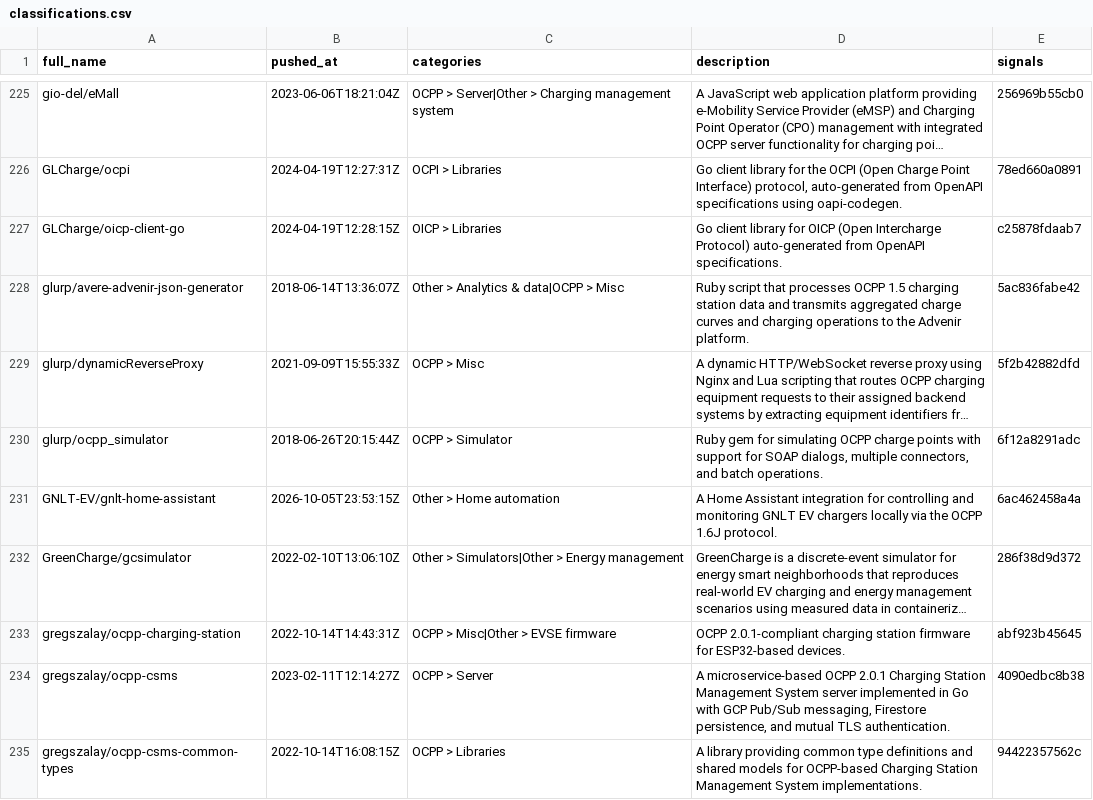
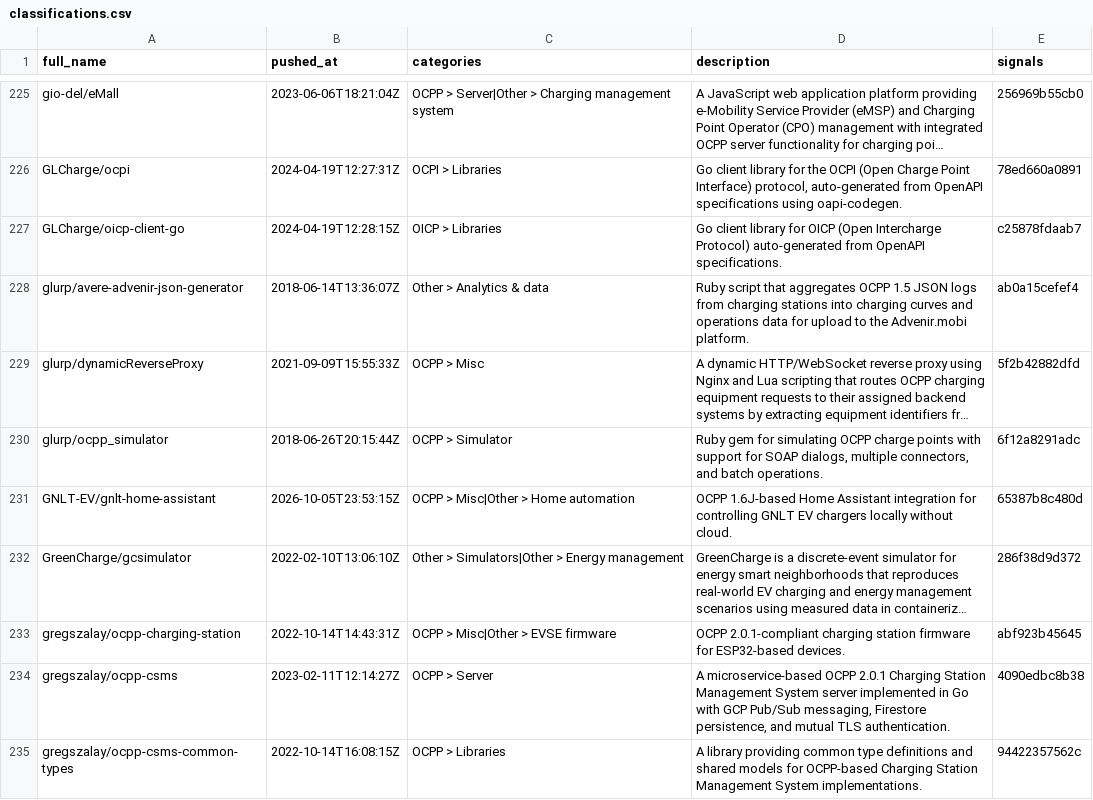
Before and after one commit to juherr/awesome-ev-charging, a CSV file: classifications.csv, drawn as a sheet; only a part is shown, gaps mark what is left out; long unchanged cells end in …; the diff covers the shown part only; the diff names each change by its address in the sheet, - before the commit and + after, or states it on an @@ line.

Commit message:
chore(data): re-classify the repos that lost a protocol category
Re-ran enrich with the corrected contract on the 79 published repos that lost
a protocol category in the #59 run or listed Other first, then re-rendered.
Protocol-category losses against main drop from 87 to 56; each remaining one
was checked against the repo's README and is a project that uses a protocol
without speaking it (API Evangelist profiles, vendor-API Home Assistant
integrations, awesome lists, CSMS web UIs).

The other ~510 repos keep their #59 classification under the previous
signature; the next monthly run re-classifies them.

```diff
--- a/classifications.csv
+++ b/classifications.csv
-C228 (categories): Other > Analytics & data|OCPP > Misc
+C228 (categories): Other > Analytics & data
-D228 (description): …script that processes OCPP 1.5 charging station data and transmits aggregated charge curves and charging operations to the Advenir platform.
+D228 (description): …script that aggregates OCPP 1.5 JSON logs from charging stations into charging curves and operations data for upload to the Advenir.mobi platform.
-E228 (signals): 5ac836fabe42
+E228 (signals): ab0a15cefef4
-C231 (categories): Other > Home automation
+C231 (categories): OCPP > Misc|Other > Home automation
-D231 (description): A Home Assistant integration for controlling and monitoring GNLT EV chargers locally via the OCPP 1.6J protocol.
+D231 (description): OCPP 1.6J-based Home Assistant integration for controlling GNLT EV chargers locally without cloud.
-E231 (signals): 6ac462458a4a
+E231 (signals): 65387b8c480d
```
Also changed, not shown: 194 edited cells elsewhere in this file, 2 other files.
